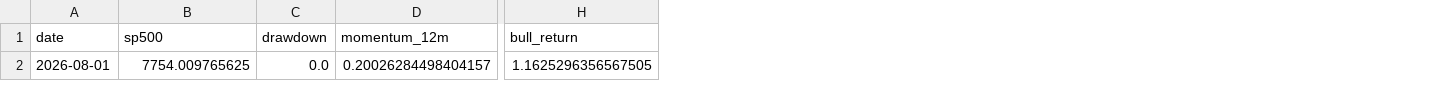
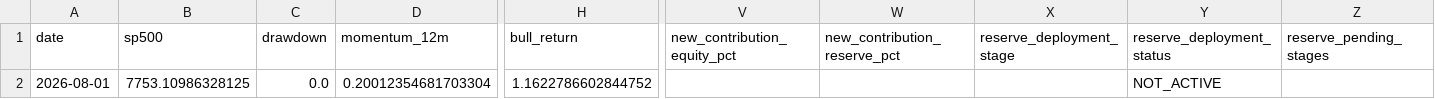
Before and after one commit to Vilson2930/SP500_CYCLE_ATLAS, a CSV file: data/current_state.csv, drawn as a sheet; only a part is shown, gaps mark what is left out; the diff names each change by its address in the sheet, - before the commit and + after, or states it on an @@ line.

```diff
--- a/data/current_state.csv
+++ b/data/current_state.csv
+column V (new_contribution_equity_pct), empty
+column W (new_contribution_reserve_pct), empty
+column X (reserve_deployment_stage), empty
+column Y (reserve_deployment_status), row 2: NOT_ACTIVE
+column Z (reserve_pending_stages), empty
-B2 (sp500): 7754.009765625
+B2 (sp500): 7753.10986328125
-D2 (momentum_12m): 0.20026284498404157
+D2 (momentum_12m): 0.20012354681703304
-H2 (bull_return): 1.1625296356567505
+H2 (bull_return): 1.1622786602844752
```
Also changed, not shown: 1 other file.
